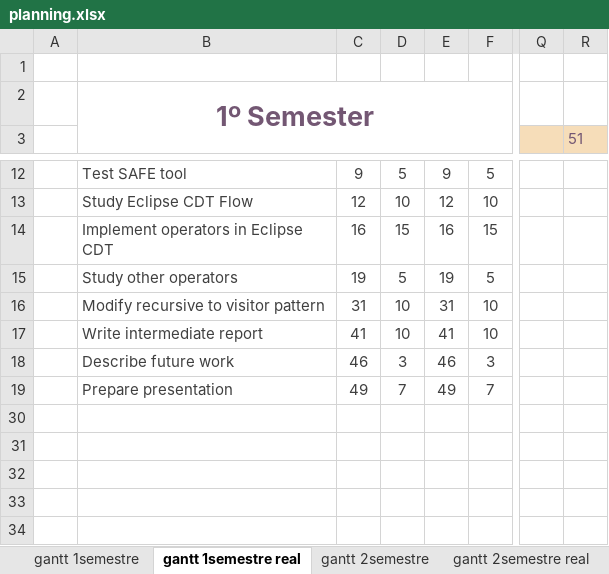
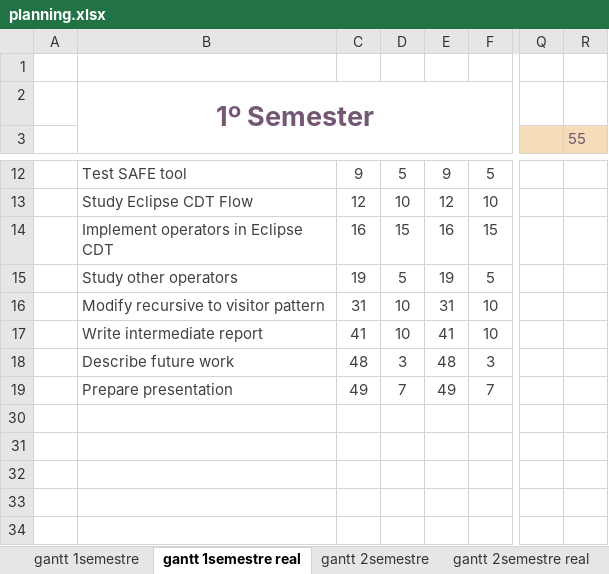
Before and after one commit to gsilvap/internship, an Excel workbook: docs/planning.xlsx, sheet gantt 1semestre real, drawn as a sheet; only a part is shown, gaps mark what is left out; values as stored, in another font and other column widths than the file's, no borders; charts and pictures and conditional formats not drawn; the diff names each change by its address in the sheet, - before the commit and + after, or states it on an @@ line.

```diff
--- a/docs/planning.xlsx (sheet gantt 1semestre real)
+++ b/docs/planning.xlsx (sheet gantt 1semestre real)
-R3: 51
+R3: 55
-C18: 46
+C18: 48
-E18: 46
+E18: 48
```
Also changed, not shown: 6 other files.
